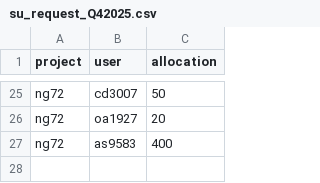
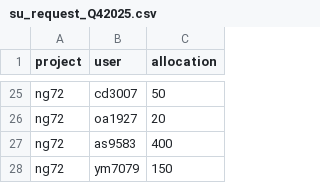
Before and after one commit to 21centuryweather/nci_resource_tools, a CSV file: docs/su_request_Q42025.csv, drawn as a sheet; only a part is shown, gaps mark what is left out.

Commit message:
Add new request to su_request_Q42025.csv

```diff
--- a/docs/su_request_Q42025.csv
+++ b/docs/su_request_Q42025.csv
@@ -27 +27,2 @@ ng72, oa1927, 20
 ng72, as9583, 400
+ng72, ym7079, 150
```
